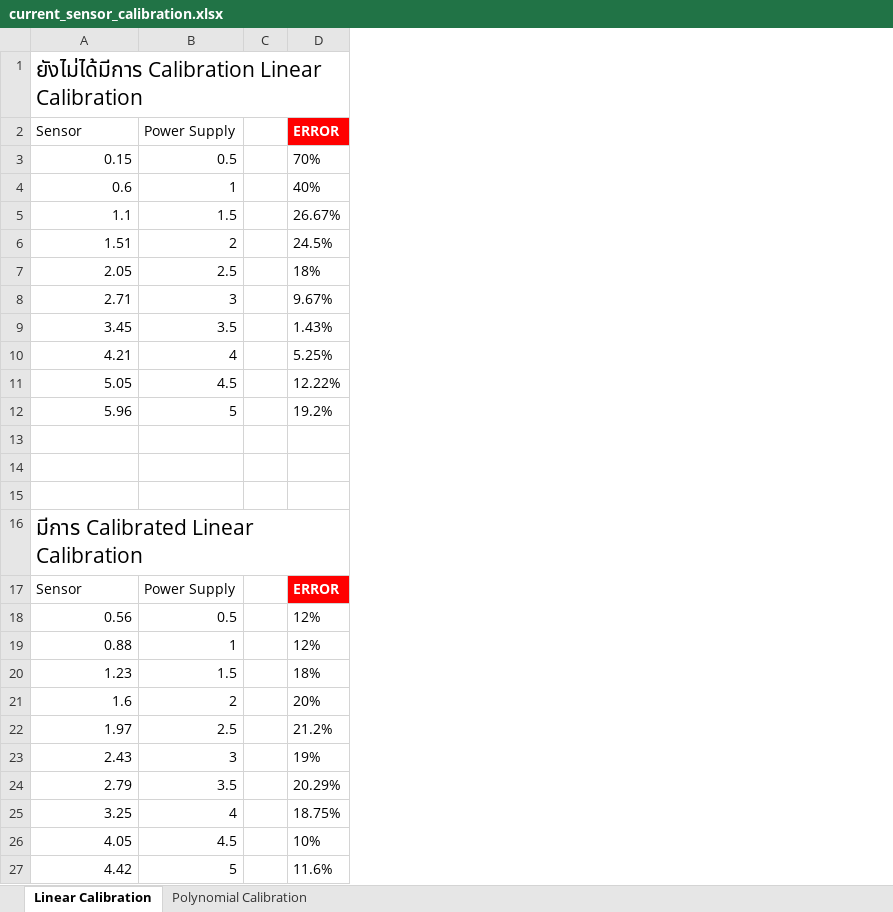
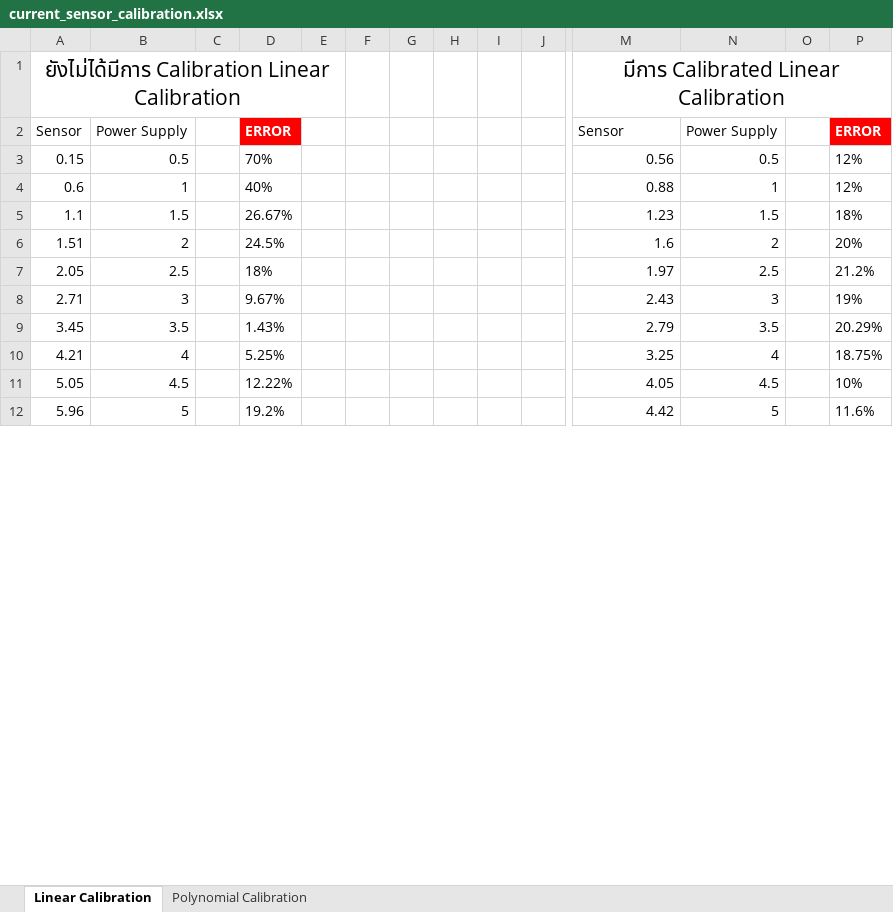
Before and after one commit to ohm-arthakorn/cyber_physical_system_and_sensor, an Excel workbook: current_sensor/current_sensor_calibration.xlsx, sheet Linear Calibration, drawn as a sheet; only a part is shown, gaps mark what is left out; values as stored, in another font and other column widths than the file's, no borders; charts and pictures not drawn; removed rows and columns are numbered as before the commit, all else as after; rows hold the shown columns only; the diff covers the shown part only; the diff names each change by its address in the sheet, - before the commit and + after, or states it on an @@ line.

Commit message:
release version 1.0.0 update all sensor can use.

```diff
--- a/current_sensor/current_sensor_calibration.xlsx (sheet Linear Calibration)
+++ b/current_sensor/current_sensor_calibration.xlsx (sheet Linear Calibration)
+column A, rows 1-12: ยังไม่ได้มีการ Calibration Linear Calibration | Sensor | 0.15 | 0.6 | 1.1 | 1.51 | 2.05 | 2.71 | 3.45 | 4.21 | 5.05 | 5.96
+column B, rows 2-12: Power Supply | 0.5 | 1 | 1.5 | 2 | 2.5 | 3 | 3.5 | 4 | 4.5 | 5
+column C, empty
+column D, rows 2-12: ERROR | 70% | 40% | 26.67% | 24.5% | 18% | 9.67% | 1.43% | 5.25% | 12.22% | 19.2%
+column E, empty
+column F, empty
+column G, empty
+column H, empty
+column I, empty
+column J, empty
-row 1: ยังไม่ได้มีการ Calibration Linear Calibration
-row 2: Sensor | Power Supply |  | ERROR
-row 3: 0.15 | 0.5 |  | 70%
-row 4: 0.6 | 1 |  | 40%
-row 5: 1.1 | 1.5 |  | 26.67%
-row 6: 1.51 | 2 |  | 24.5%
-row 7: 2.05 | 2.5 |  | 18%
-row 8: 2.71 | 3 |  | 9.67%
-row 9: 3.45 | 3.5 |  | 1.43%
-row 10: 4.21 | 4 |  | 5.25%
-row 11: 5.05 | 4.5 |  | 12.22%
-row 12: 5.96 | 5 |  | 19.2%
-row 13: (empty)
-row 14: (empty)
-row 15: (empty)
-M1 alignment: left
+M1 alignment: center
+M1:P1 merged
```
Also changed, not shown: 65 added rows and 2 added columns elsewhere in this sheet, sheet Polynomial Calibration, formulas that keep their value, charts or pictures, full_waterproof_temperature_sensor/full_waterproof_temperature_sensor_calibration.xlsx, 6 other files.
